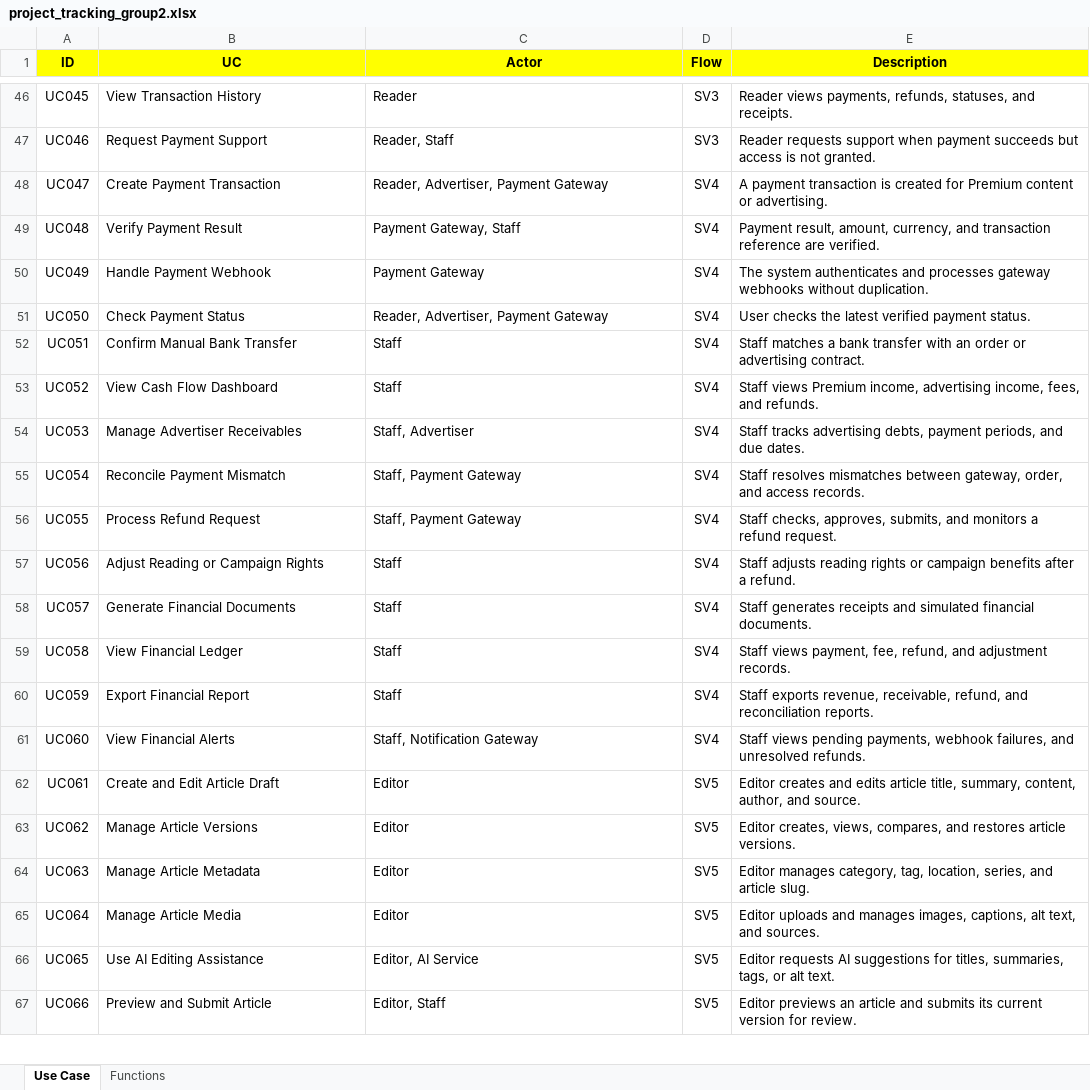
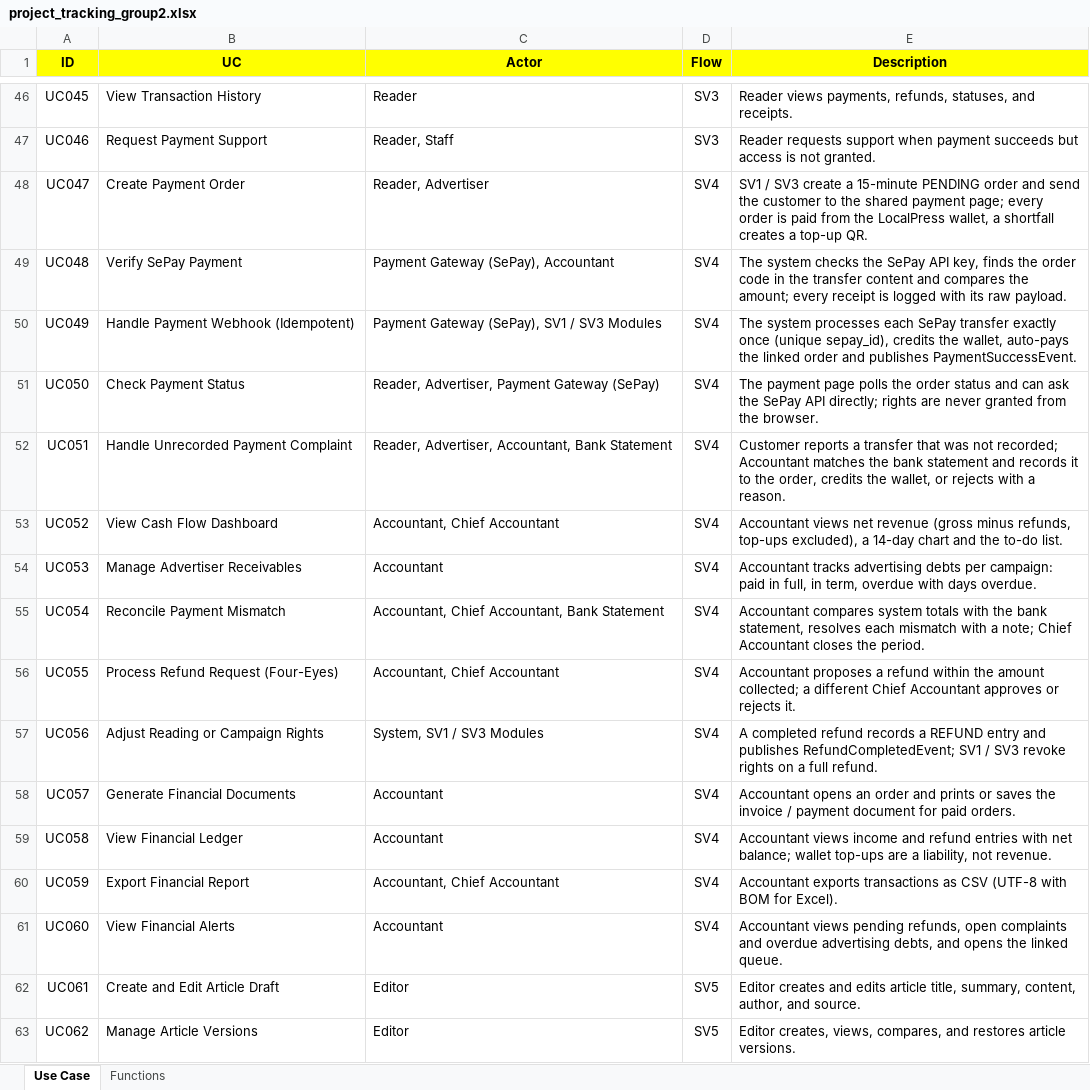
Before and after one commit to huyz4nny/SWP391_LOCALPRESS-REVENUE-TRUST-PLATFORM, an Excel workbook: project_tracking_group2.xlsx, sheet Use Case, drawn as a sheet; only a part is shown, gaps mark what is left out; the shorter side is filled out with more unchanged rows; values as stored, in another font and other column widths than the file's, no borders; table styles not drawn; the diff names each change by its address in the sheet, - before the commit and + after, or states it on an @@ line.

Commit message:
feat(finance): reconciliation periods, receivables reminders, finance reports
- Bank reconciliation by period with discrepancy items and resolution
- Advertiser receivables with payment reminders (ReceivableReminderEvent)
- Finance reports page and CSV export (httpClient.getFile)
- SePay log reference index, payment complaint and processing fixes
- Renumber local migrations to V10/V11 after main's V9 (advertising booking)
- Dev profile: enable spring.flyway.out-of-order so late-merged migrations apply
- AGENTS.md Rule 20: timestamp-based migration naming to avoid version clashes

```diff
--- a/project_tracking_group2.xlsx (sheet Use Case)
+++ b/project_tracking_group2.xlsx (sheet Use Case)
-B48 (UC): Create Payment Transaction
+B48 (UC): Create Payment Order
-C48 (Actor): Reader, Advertiser, Payment Gateway
+C48 (Actor): Reader, Advertiser
-E48 (Description): A payment transaction is created for Premium content or advertising.
+E48 (Description): SV1 / SV3 create a 15-minute PENDING order and send the customer to the shared payment page; every order is paid from the LocalPress wallet, a shortfall creates a top-up QR.
-B49 (UC): Verify Payment Result
+B49 (UC): Verify SePay Payment
-C49 (Actor): Payment Gateway, Staff
+C49 (Actor): Payment Gateway (SePay), Accountant
-E49 (Description): Payment result, amount, currency, and transaction reference are verified.
+E49 (Description): The system checks the SePay API key, finds the order code in the transfer content and compares the amount; every receipt is logged with its raw payload.
-B50 (UC): Handle Payment Webhook
+B50 (UC): Handle Payment Webhook (Idempotent)
-C50 (Actor): Payment Gateway
+C50 (Actor): Payment Gateway (SePay), SV1 / SV3 Modules
-E50 (Description): The system authenticates and processes gateway webhooks without duplication.
+E50 (Description): The system processes each SePay transfer exactly once (unique sepay_id), credits the wallet, auto-pays the linked order and publishes PaymentSuccessEvent.
-C51 (Actor): Reader, Advertiser, Payment Gateway
+C51 (Actor): Reader, Advertiser, Payment Gateway (SePay)
-E51 (Description): User checks the latest verified payment status.
+E51 (Description): The payment page polls the order status and can ask the SePay API directly; rights are never granted from the browser.
-B52 (UC): Confirm Manual Bank Transfer
+B52 (UC): Handle Unrecorded Payment Complaint
-C52 (Actor): Staff
+C52 (Actor): Reader, Advertiser, Accountant, Bank Statement
-E52 (Description): Staff matches a bank transfer with an order or advertising contract.
+E52 (Description): Customer reports a transfer that was not recorded; Accountant matches the bank statement and records it to the order, credits the wallet, or rejects with a reason.
-C53 (Actor): Staff
+C53 (Actor): Accountant, Chief Accountant
-E53 (Description): Staff views Premium income, advertising income, fees, and refunds.
+E53 (Description): Accountant views net revenue (gross minus refunds, top-ups excluded), a 14-day chart and the to-do list.
-C54 (Actor): Staff, Advertiser
+C54 (Actor): Accountant
-E54 (Description): Staff tracks advertising debts, payment periods, and due dates.
+E54 (Description): Accountant tracks advertising debts per campaign: paid in full, in term, overdue with days overdue.
-C55 (Actor): Staff, Payment Gateway
+C55 (Actor): Accountant, Chief Accountant, Bank Statement
-E55 (Description): Staff resolves mismatches between gateway, order, and access records.
+E55 (Description): Accountant compares system totals with the bank statement, resolves each mismatch with a note; Chief Accountant closes the period.
-B56 (UC): Process Refund Request
+B56 (UC): Process Refund Request (Four-Eyes)
-C56 (Actor): Staff, Payment Gateway
+C56 (Actor): Accountant, Chief Accountant
-E56 (Description): Staff checks, approves, submits, and monitors a refund request.
+E56 (Description): Accountant proposes a refund within the amount collected; a different Chief Accountant approves or rejects it.
-C57 (Actor): Staff
+C57 (Actor): System, SV1 / SV3 Modules
-E57 (Description): Staff adjusts reading rights or campaign benefits after a refund.
+E57 (Description): A completed refund records a REFUND entry and publishes RefundCompletedEvent; SV1 / SV3 revoke rights on a full refund.
-C58:C59 (Actor): Staff
+C58:C59 (Actor): Accountant
-E58 (Description): Staff generates receipts and simulated financial documents.
+E58 (Description): Accountant opens an order and prints or saves the invoice / payment document for paid orders.
-E59 (Description): Staff views payment, fee, refund, and adjustment records.
+E59 (Description): Accountant views income and refund entries with net balance; wallet top-ups are a liability, not revenue.
-C60 (Actor): Staff
+C60 (Actor): Accountant, Chief Accountant
-E60 (Description): Staff exports revenue, receivable, refund, and reconciliation reports.
+E60 (Description): Accountant exports transactions as CSV (UTF-8 with BOM for Excel).
-C61 (Actor): Staff, Notification Gateway
+C61 (Actor): Accountant
-E61 (Description): Staff views pending payments, webhook failures, and unresolved refunds.
+E61 (Description): Accountant views pending refunds, open complaints and overdue advertising debts, and opens the linked queue.
```
Also changed, not shown: sheet Functions, 53 other files.
